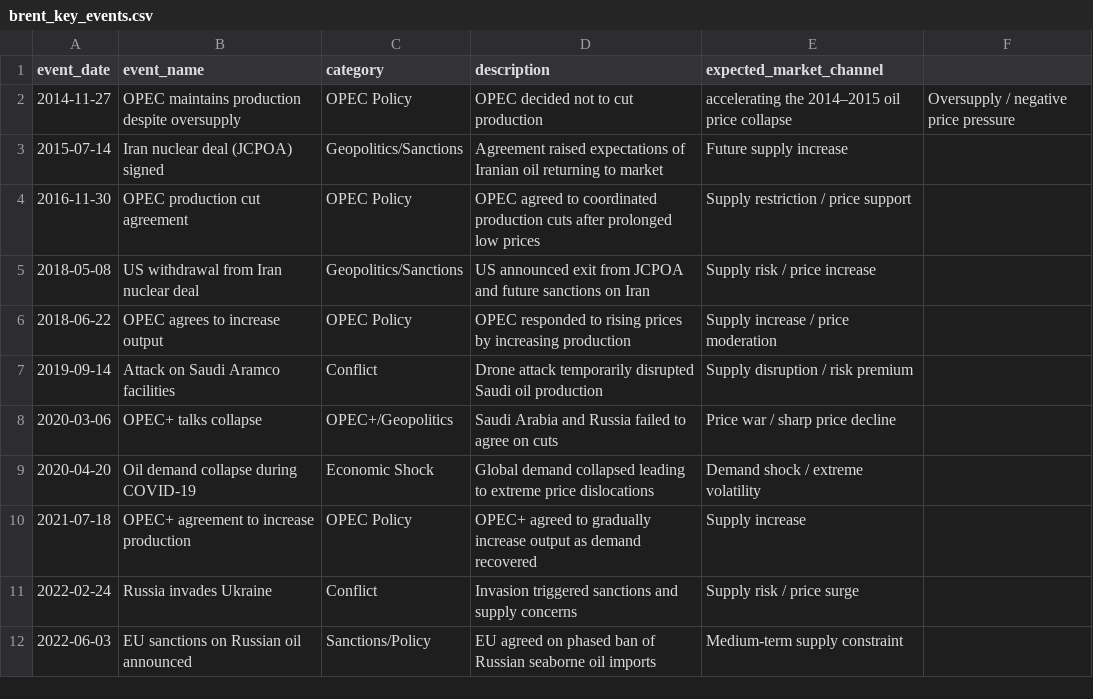
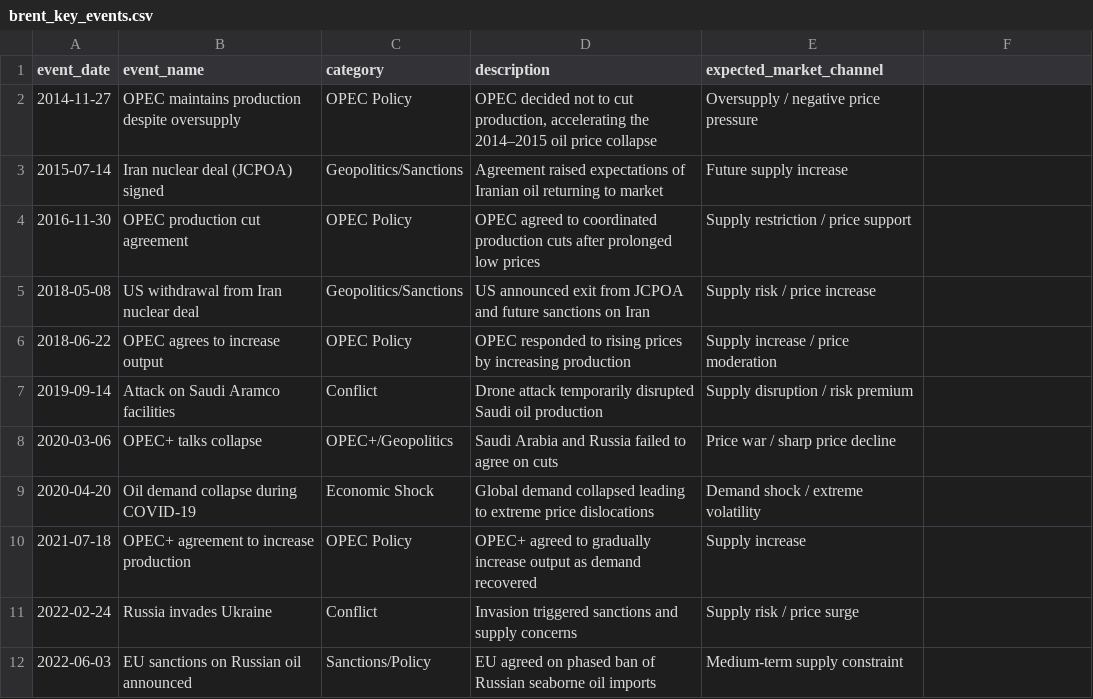
Before and after one commit to Hana-Workneh/brent-oil-change-point-analysis, a CSV file: data/events/brent_key_events.csv, drawn as a sheet.

Commit message:
Task 2: Bayesian change point analysis and event association

```diff
--- a/data/events/brent_key_events.csv
+++ b/data/events/brent_key_events.csv
@@ -1,3 +1,3 @@
 event_date,event_name,category,description,expected_market_channel
-2014-11-27,OPEC maintains production despite oversupply,OPEC Policy,OPEC decided not to cut production, accelerating the 2014–2015 oil price collapse,Oversupply / negative price pressure
+2014-11-27,OPEC maintains production despite oversupply,OPEC Policy,"OPEC decided not to cut production, accelerating the 2014–2015 oil price collapse",Oversupply / negative price pressure
 2015-07-14,Iran nuclear deal (JCPOA) signed,Geopolitics/Sanctions,Agreement raised expectations of Iranian oil returning to market,Future supply increase
```
Also changed, not shown: 1 other file.
